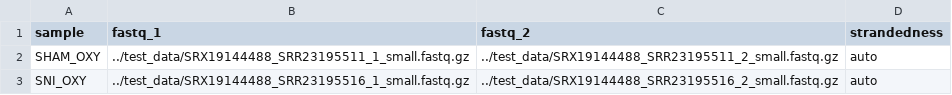
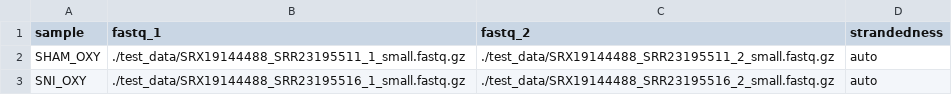
Before and after one commit to JuliaGraf/RNAseq, a CSV file: test_data/samplesheet.csv, drawn as a sheet.

```diff
--- a/test_data/samplesheet.csv
+++ b/test_data/samplesheet.csv
@@ -1,3 +1,3 @@
 sample,fastq_1,fastq_2,strandedness
-SHAM_OXY,../test_data/SRX19144488_SRR23195511_1_small.fastq.gz,../test_data/SRX19144488_SRR23195511_2_small.fastq.gz,auto
-SNI_OXY,../test_data/SRX19144488_SRR23195516_1_small.fastq.gz,../test_data/SRX19144488_SRR23195516_2_small.fastq.gz,auto
+SHAM_OXY,./test_data/SRX19144488_SRR23195511_1_small.fastq.gz,./test_data/SRX19144488_SRR23195511_2_small.fastq.gz,auto
+SNI_OXY,./test_data/SRX19144488_SRR23195516_1_small.fastq.gz,./test_data/SRX19144488_SRR23195516_2_small.fastq.gz,auto
```
Also changed, not shown: 1 other file.
